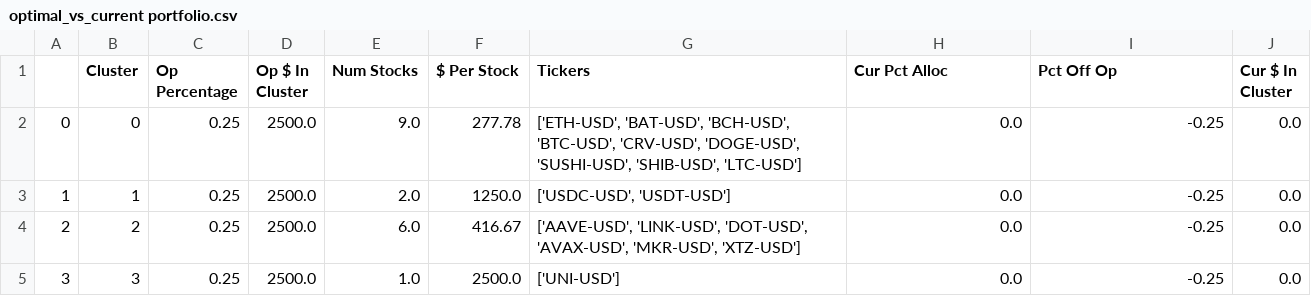
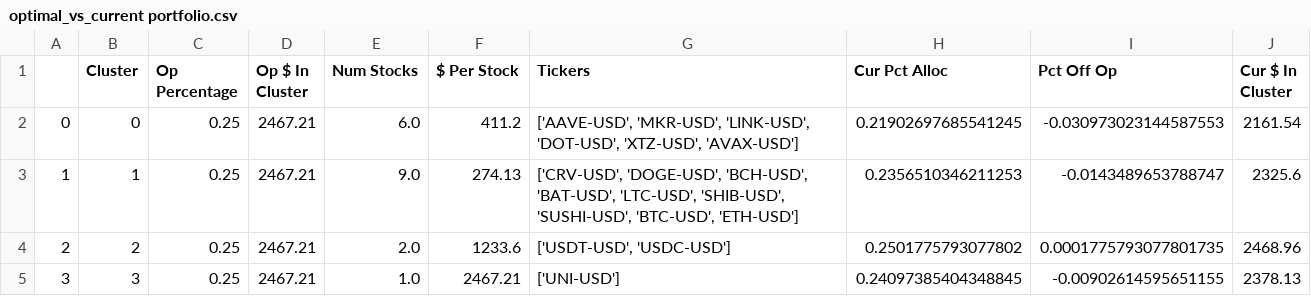
Before and after one commit to samparsa9/Sheryl, a CSV file: Data/optimal_vs_current portfolio.csv, drawn as a sheet.

```diff
--- a/Data/optimal_vs_current portfolio.csv
+++ b/Data/optimal_vs_current portfolio.csv
@@ -1,5 +1,5 @@
 ,Cluster,Op Percentage,Op $ In Cluster,Num Stocks,$ Per Stock,Tickers,Cur Pct Alloc,Pct Off Op,Cur $ In Cluster
-0,0,0.25,2500.0,9.0,277.78,"['ETH-USD', 'BAT-USD', 'BCH-USD', 'BTC-USD', 'CRV-USD', 'DOGE-USD', 'SUSHI-USD', 'SHIB-USD', 'LTC-USD']",0.0,-0.25,0.0
-1,1,0.25,2500.0,2.0,1250.0,"['USDC-USD', 'USDT-USD']",0.0,-0.25,0.0
-2,2,0.25,2500.0,6.0,416.67,"['AAVE-USD', 'LINK-USD', 'DOT-USD', 'AVAX-USD', 'MKR-USD', 'XTZ-USD']",0.0,-0.25,0.0
-3,3,0.25,2500.0,1.0,2500.0,['UNI-USD'],0.0,-0.25,0.0
+0,0,0.25,2467.21,6.0,411.2,"['AAVE-USD', 'MKR-USD', 'LINK-USD', 'DOT-USD', 'XTZ-USD', 'AVAX-USD']",0.21902697685541245,-0.030973023144587553,2161.54
+1,1,0.25,2467.21,9.0,274.13,"['CRV-USD', 'DOGE-USD', 'BCH-USD', 'BAT-USD', 'LTC-USD', 'SHIB-USD', 'SUSHI-USD', 'BTC-USD', 'ETH-USD']",0.2356510346211253,-0.0143489653788747,2325.6
+2,2,0.25,2467.21,2.0,1233.6,"['USDT-USD', 'USDC-USD']",0.2501775793077802,0.0001775793077801735,2468.96
+3,3,0.25,2467.21,1.0,2467.21,['UNI-USD'],0.24097385404348845,-0.00902614595651155,2378.13
```
Also changed, not shown: Data/processed_data.csv, 3 other files.
